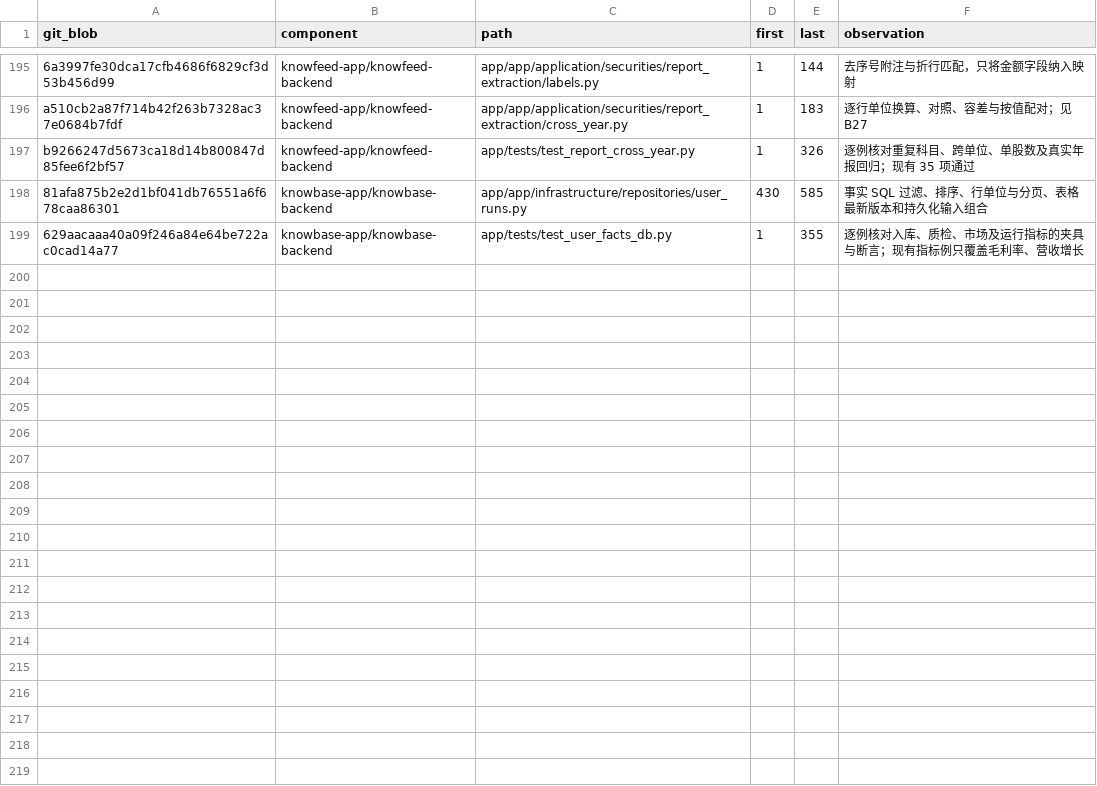
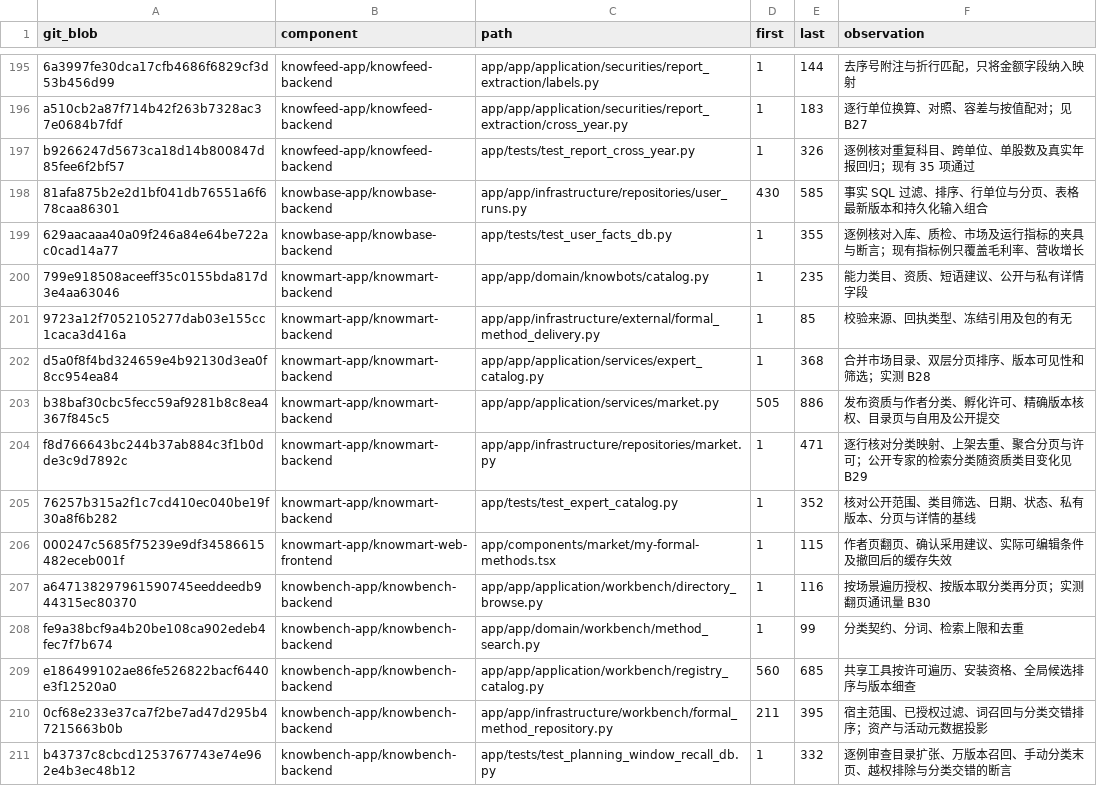
Before and after one commit to sunmoonlion/sunmoonun, a TSV file: scripts/results/2026-11-26-Luna十八组件逐行审查/reviewed.tsv, drawn as a sheet; only a part is shown, gaps mark what is left out.

```diff
--- a/scripts/results/2026-11-26-Luna十八组件逐行审查/reviewed.tsv
+++ b/scripts/results/2026-11-26-Luna十八组件逐行审查/reviewed.tsv
@@ -199 +199,13 @@ b9266247d5673ca18d14b800847d85fee6f2bf57	knowfeed-app/knowfeed-backend	app/tests
 629aacaaa40a09f246a84e64be722ac0cad14a77	knowbase-app/knowbase-backend	app/tests/test_user_facts_db.py	1	355	逐例核对入库、质检、市场及运行指标的夹具与断言；现有指标例只覆盖毛利率、营收增长
+799e918508aceeff35c0155bda817d3e4aa63046	knowmart-app/knowmart-backend	app/app/domain/knowbots/catalog.py	1	235	能力类目、资质、短语建议、公开与私有详情字段
+9723a12f7052105277dab03e155cc1caca3d416a	knowmart-app/knowmart-backend	app/app/infrastructure/external/formal_method_delivery.py	1	85	校验来源、回执类型、冻结引用及包的有无
+d5a0f8f4bd324659e4b92130d3ea0f8cc954ea84	knowmart-app/knowmart-backend	app/app/application/services/expert_catalog.py	1	368	合并市场目录、双层分页排序、版本可见性和筛选；实测 B28
+b38baf30cbc5fecc59af9281b8c8ea4367f845c5	knowmart-app/knowmart-backend	app/app/application/services/market.py	505	886	发布资质与作者分类、孵化许可、精确版本核权、目录页与自用及公开提交
+f8d766643bc244b37ab884c3f1b0dde3c9d7892c	knowmart-app/knowmart-backend	app/app/infrastructure/repositories/market.py	1	471	逐行核对分类映射、上架去重、聚合分页与许可；公开专家的检索分类随资质类目变化见 B29
+76257b315a2f1c7cd410ec040be19f30a8f6b282	knowmart-app/knowmart-backend	app/tests/test_expert_catalog.py	1	352	核对公开范围、类目筛选、日期、状态、私有版本、分页与详情的基线
+000247c5685f75239e9df34586615482eceb001f	knowmart-app/knowmart-web-frontend	app/components/market/my-formal-methods.tsx	1	115	作者页翻页、确认采用建议、实际可编辑条件及撤回后的缓存失效
+a647138297961590745eeddeedb944315ec80370	knowbench-app/knowbench-backend	app/app/application/workbench/directory_browse.py	1	116	按场景遍历授权、按版本取分类再分页；实测翻页通讯量 B30
+fe9a38bcf9a4b20be108ca902edeb4fec7f7b674	knowbench-app/knowbench-backend	app/app/domain/workbench/method_search.py	1	99	分类契约、分词、检索上限和去重
+e186499102ae86fe526822bacf6440e3f12520a0	knowbench-app/knowbench-backend	app/app/application/workbench/registry_catalog.py	560	685	共享工具按许可遍历、安装资格、全局候选排序与版本细查
+0cf68e233e37ca7f2be7ad47d295b47215663b0b	knowbench-app/knowbench-backend	app/app/infrastructure/workbench/formal_method_repository.py	211	395	宿主范围、已授权过滤、词召回与分类交错排序；资产与活动元数据投影
+b43737c8cbcd1253767743e74e962e4b3ec48b12	knowbench-app/knowbench-backend	app/tests/test_planning_window_recall_db.py	1	332	逐例审查目录扩张、万版本召回、手动分类末页、越权排除与分类交错的断言
```
Also changed, not shown: 3 other files.
